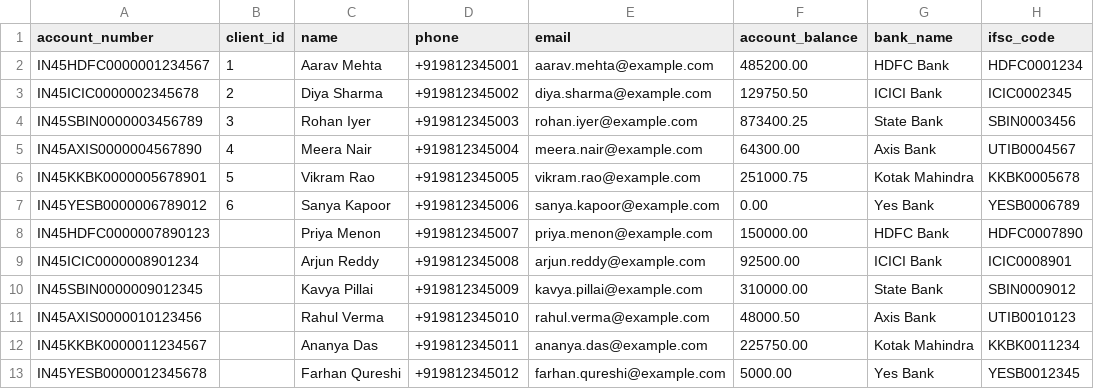
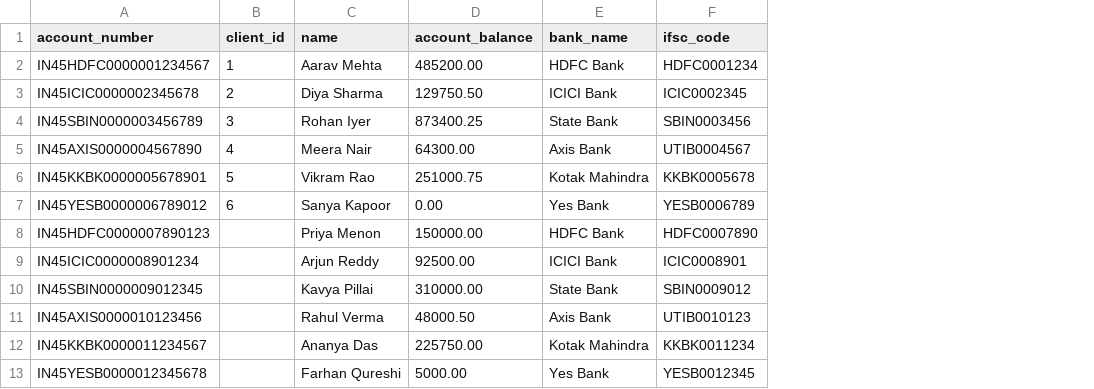
Before and after one commit to Neueda-Learning/Chennai-capstone-SE3-Team1, a CSV file: seed/020_bank_account.csv, drawn as a sheet; the diff names each change by its address in the sheet, - before the commit and + after, or states it on an @@ line.

Commit message:
bank table update

```diff
--- a/seed/020_bank_account.csv
+++ b/seed/020_bank_account.csv
-column D (phone), rows 2-13: +919812345001 | +919812345002 | +919812345003 | +919812345004 | +919812345005 | +919812345006 | +919812345007 | +919812345008 | +919812345009 | +919812345010 | +919812345011 | +919812345012
-column E (email), rows 2-13: aarav.mehta@example.com | diya.sharma@example.com | rohan.iyer@example.com | meera.nair@example.com | vikram.rao@example.com | sanya.kapoor@example.com | priya.menon@example.com | arjun.reddy@example.com | kavya.pillai@example.com | rahul.verma@example.com | ananya.das@example.com | farhan.qureshi@example.com
```
Also changed, not shown: 23 other files.
